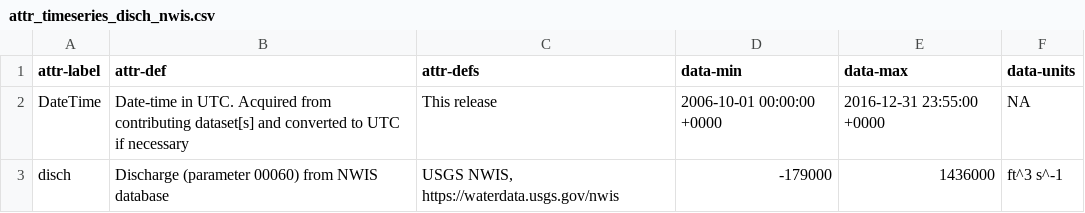
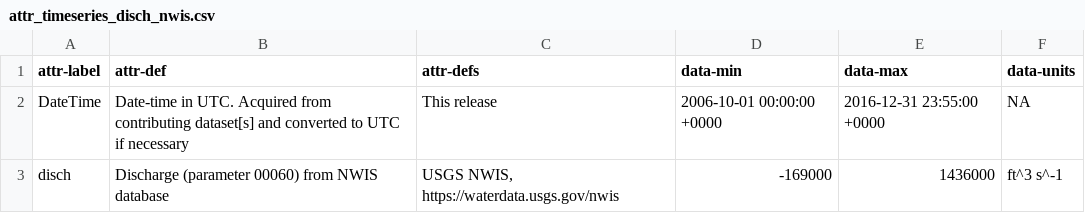
Before and after one commit to aappling-usgs/stream_metab_usa, a CSV file: 4_data_release/in/attr_timeseries_disch_nwis.csv, drawn as a sheet.

```diff
--- a/4_data_release/in/attr_timeseries_disch_nwis.csv
+++ b/4_data_release/in/attr_timeseries_disch_nwis.csv
@@ -2,2 +2,2 @@ attr-label,attr-def,attr-defs,data-min,data-max,data-units
 DateTime,Date-time in UTC. Acquired from contributing dataset[s] and converted to UTC if necessary,This release,2006-10-01 00:00:00 +0000,2016-12-31 23:55:00 +0000,NA
-disch,Discharge (parameter 00060) from NWIS database,"USGS NWIS, https://waterdata.usgs.gov/nwis",-179000,1436000,ft^3 s^-1
+disch,Discharge (parameter 00060) from NWIS database,"USGS NWIS, https://waterdata.usgs.gov/nwis",-169000,1436000,ft^3 s^-1
```
Also changed, not shown: 4_data_release/in/attr_timeseries_doobs_nwis.csv, 4_data_release/in/attr_timeseries_dopsat_calcObsSat.csv, 10 other files.
